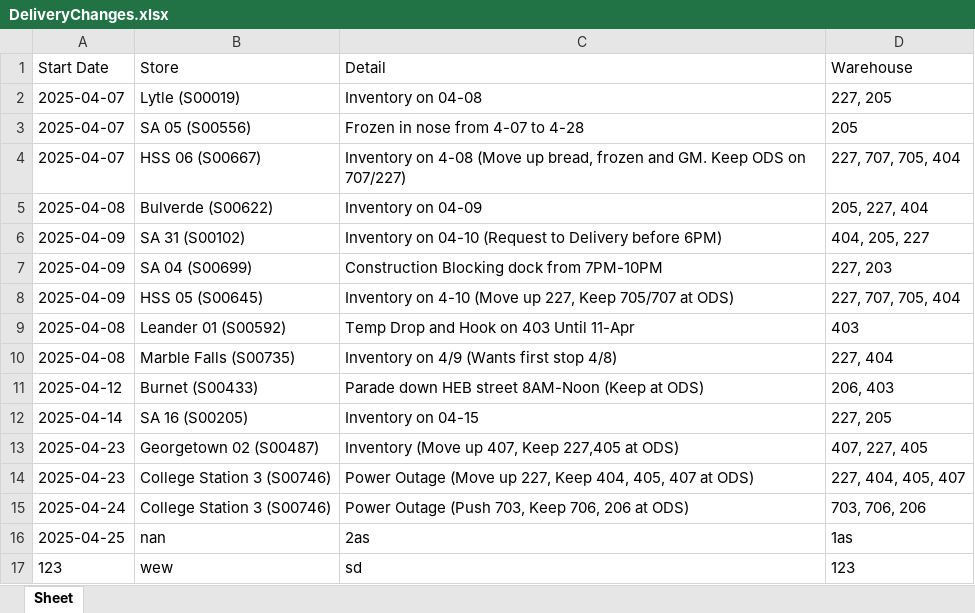
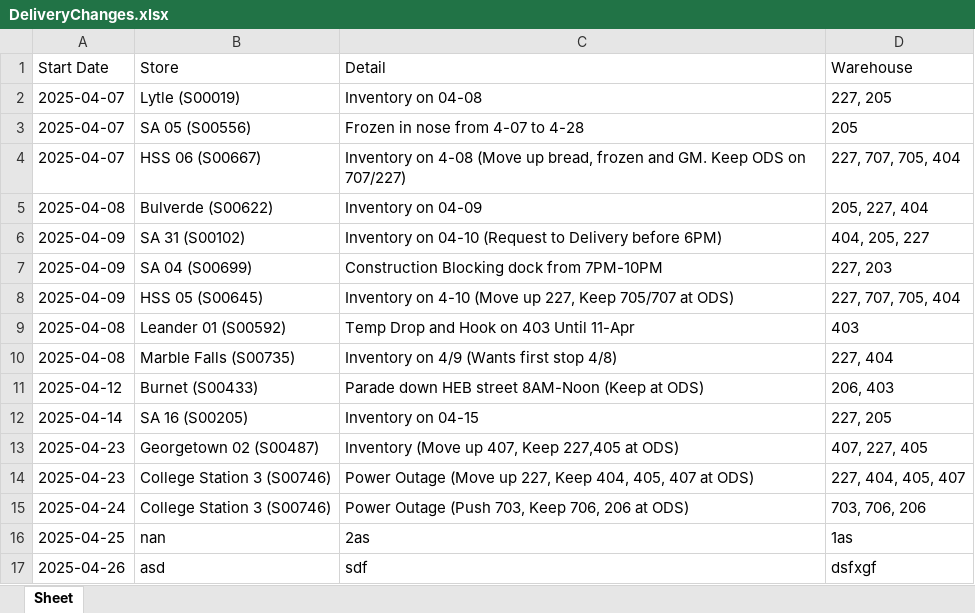
Before and after one commit to jessebailey1985/Workresources, an Excel workbook: DeliveryChanges.xlsx, sheet Sheet, drawn as a sheet; values as stored, in another font and other column widths than the file's, no borders; removed rows and columns are numbered as before the commit, all else as after; the diff names each change by its address in the sheet, - before the commit and + after, or states it on an @@ line.

Commit message:
Updated Delivery Changes via GUI

```diff
--- a/DeliveryChanges.xlsx (sheet Sheet)
+++ b/DeliveryChanges.xlsx (sheet Sheet)
-row 17: 123 | wew | sd | 123
+row 17: 2025-04-26 | asd | sdf | dsfxgf
```
